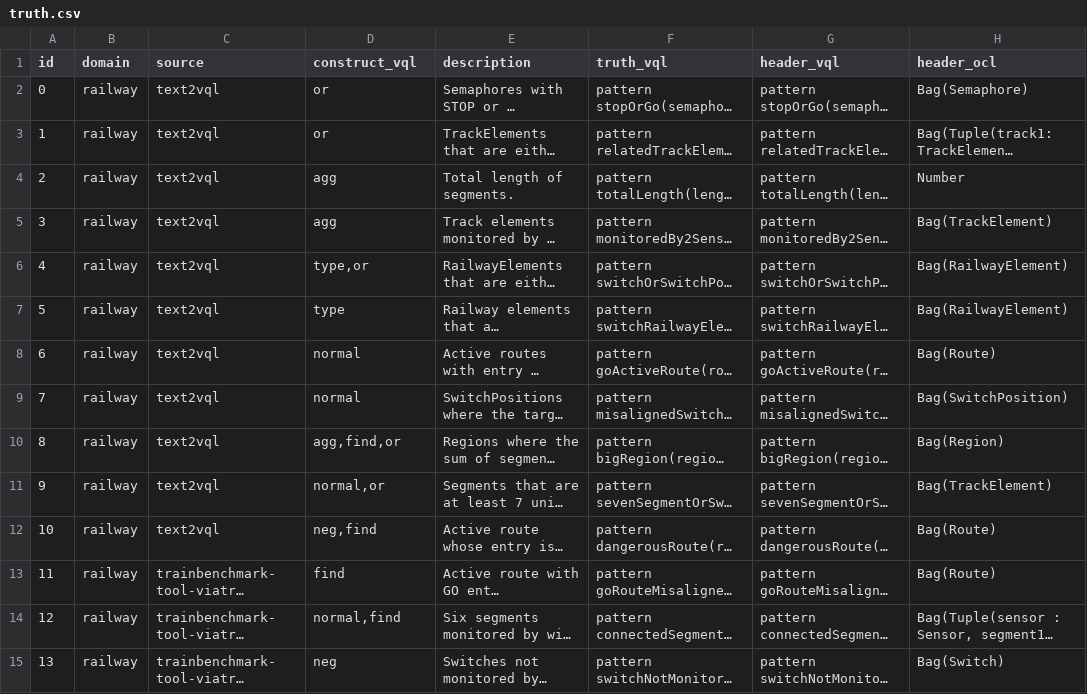
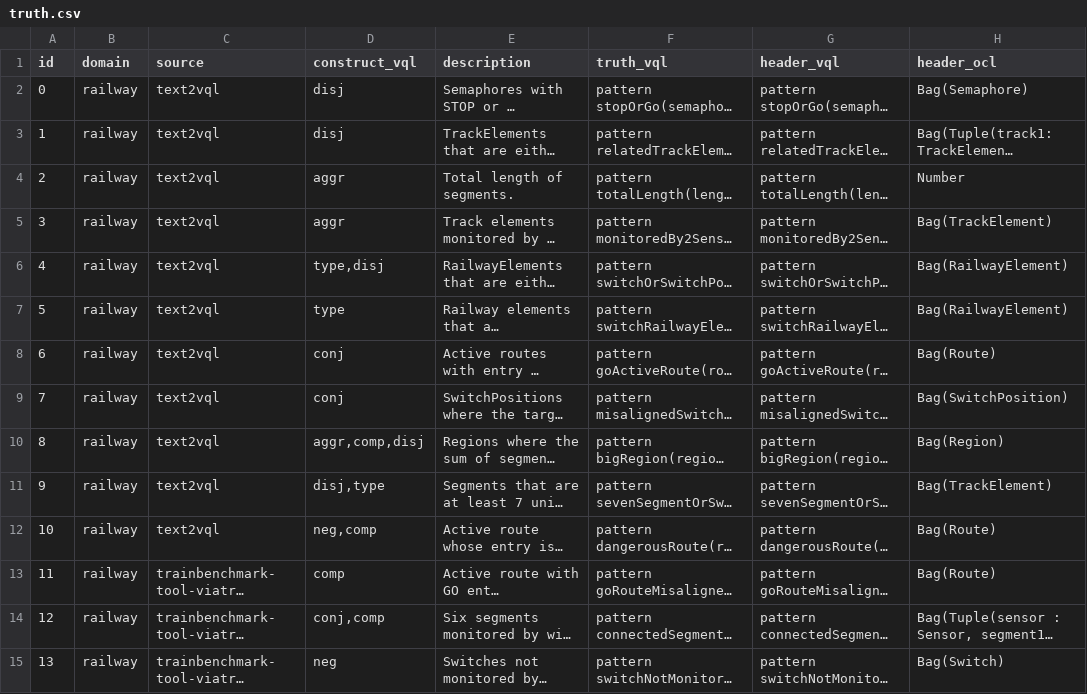
Before and after one commit to PELAB-LiU/Text2VQL, a CSV file: dataset_construction/test_metamodel/truth.csv, drawn as a sheet; only a part is shown; long unchanged cells end in …; the diff covers the shown part only; the diff names each change by its address in the sheet, - before the commit and + after, or states it on an @@ line.

Commit message:
truth classification

```diff
--- a/dataset_construction/test_metamodel/truth.csv
+++ b/dataset_construction/test_metamodel/truth.csv
-D2:D3 (construct_vql): or
+D2:D3 (construct_vql): disj
-D4:D5 (construct_vql): agg
+D4:D5 (construct_vql): aggr
-D6 (construct_vql): type,or
+D6 (construct_vql): type,disj
-D8:D9 (construct_vql): normal
+D8:D9 (construct_vql): conj
-D10 (construct_vql): agg,find,or
+D10 (construct_vql): aggr,comp,disj
-D11 (construct_vql): normal,or
+D11 (construct_vql): disj,type
-D12 (construct_vql): neg,find
+D12 (construct_vql): neg,comp
-D13 (construct_vql): find
+D13 (construct_vql): comp
-D14 (construct_vql): normal,find
+D14 (construct_vql): conj,comp
```
Also changed, not shown: 19 edited cells elsewhere in this file.
